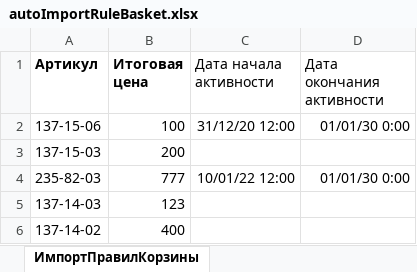
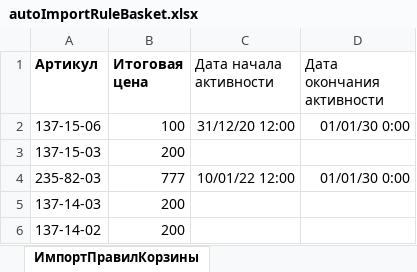
Before and after one commit to phpinstall/Price-discounts-Bitrix, an Excel workbook: upload/exchange/import/autoImportRuleBasket.xlsx, sheet ИмпортПравилКорзины, drawn as a sheet; values as stored, in another font and other column widths than the file's, no borders; the diff names each change by its address in the sheet, - before the commit and + after, or states it on an @@ line.

Commit message:
DiscountsExcelFloor

```diff
--- a/upload/exchange/import/autoImportRuleBasket.xlsx (sheet ИмпортПравилКорзины)
+++ b/upload/exchange/import/autoImportRuleBasket.xlsx (sheet ИмпортПравилКорзины)
-B5 (Итоговая цена): 123
+B5 (Итоговая цена): 200
-B6 (Итоговая цена): 400
+B6 (Итоговая цена): 200
```
Also changed, not shown: 5 other files.
